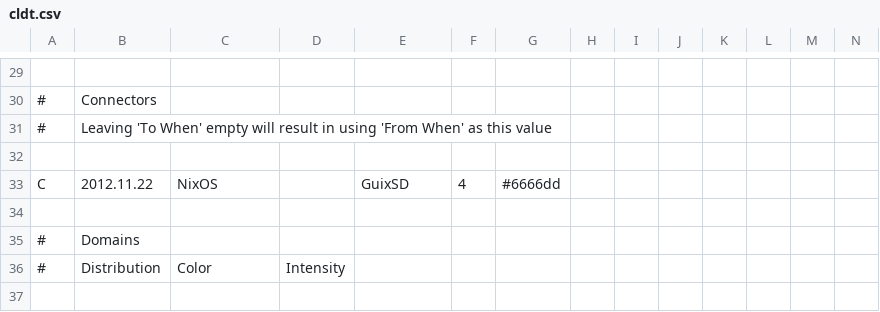
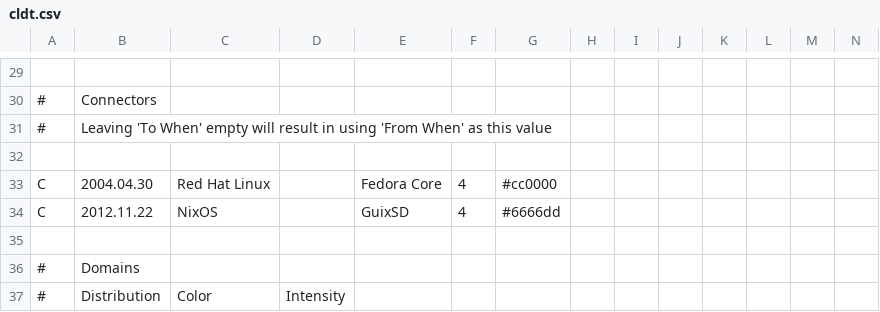
Before and after one commit to FabioLolix/Awesome-Linux-Distributions, a CSV file: Curated_Linux_Distributions_Timeline/cldt.csv, drawn as a sheet; only a part is shown, gaps mark what is left out; rows hold the shown columns only; the diff names each change by its address in the sheet, - before the commit and + after, or states it on an @@ line.

Commit message:
Update

```diff
--- a/Curated_Linux_Distributions_Timeline/cldt.csv
+++ b/Curated_Linux_Distributions_Timeline/cldt.csv
+row 33: C | 2004.04.30 | Red Hat Linux |  | Fedora Core | 4 | #cc0000
```
